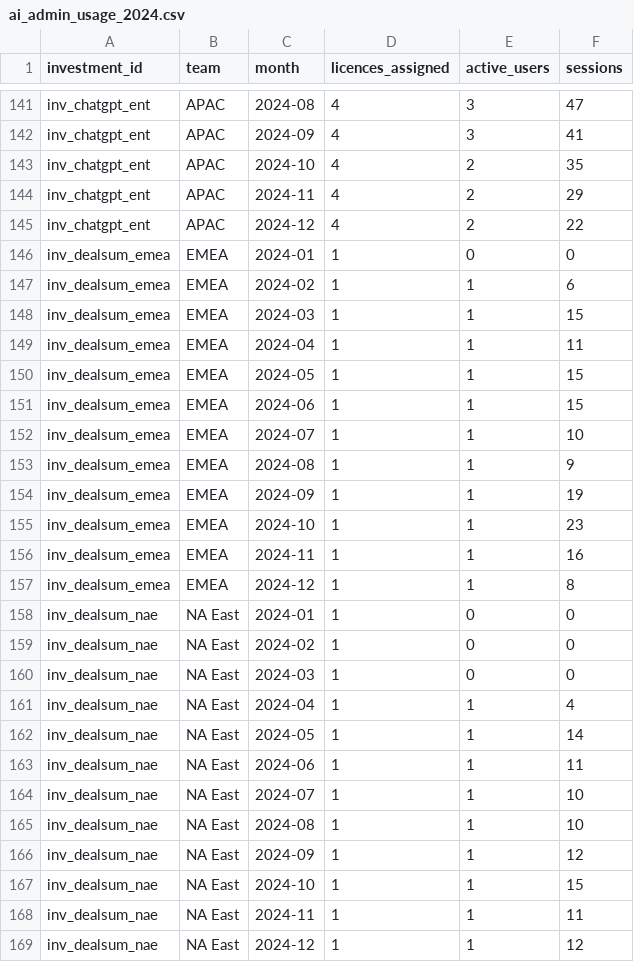
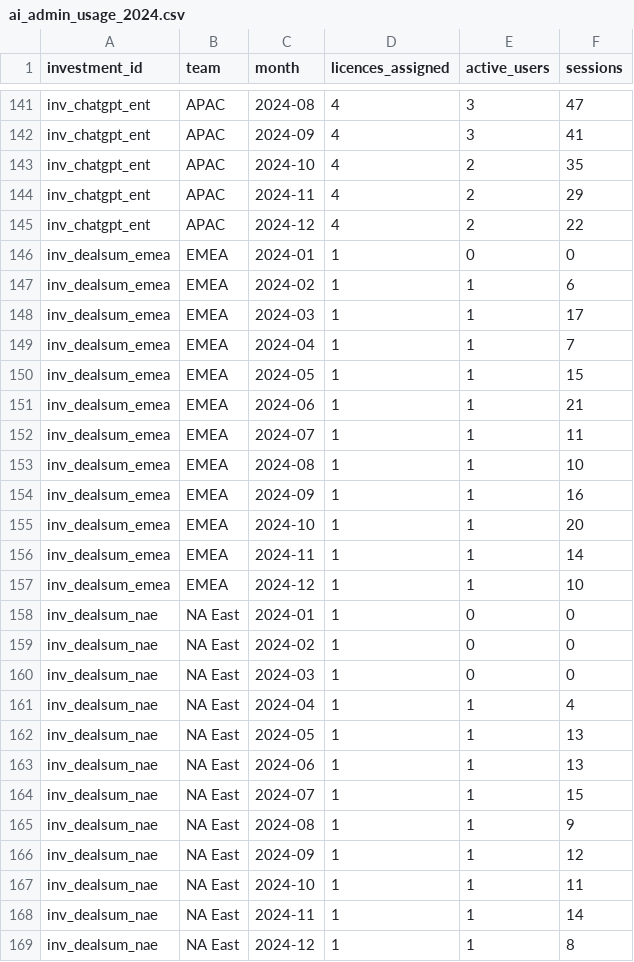
Before and after one commit to asafweisbrot-lab/Gnocchi-AI, a CSV file: data/synthetic/ai_admin_usage_2024.csv, drawn as a sheet; only a part is shown, gaps mark what is left out; the diff covers the shown part only.

```diff
--- a/data/synthetic/ai_admin_usage_2024.csv
+++ b/data/synthetic/ai_admin_usage_2024.csv
@@ -147,12 +147,12 @@ inv_dealsum_emea,EMEA,2024-01,1,0,0
 inv_dealsum_emea,EMEA,2024-02,1,1,6
-inv_dealsum_emea,EMEA,2024-03,1,1,15
-inv_dealsum_emea,EMEA,2024-04,1,1,11
+inv_dealsum_emea,EMEA,2024-03,1,1,17
+inv_dealsum_emea,EMEA,2024-04,1,1,7
 inv_dealsum_emea,EMEA,2024-05,1,1,15
-inv_dealsum_emea,EMEA,2024-06,1,1,15
-inv_dealsum_emea,EMEA,2024-07,1,1,10
-inv_dealsum_emea,EMEA,2024-08,1,1,9
-inv_dealsum_emea,EMEA,2024-09,1,1,19
-inv_dealsum_emea,EMEA,2024-10,1,1,23
-inv_dealsum_emea,EMEA,2024-11,1,1,16
-inv_dealsum_emea,EMEA,2024-12,1,1,8
+inv_dealsum_emea,EMEA,2024-06,1,1,21
+inv_dealsum_emea,EMEA,2024-07,1,1,11
+inv_dealsum_emea,EMEA,2024-08,1,1,10
+inv_dealsum_emea,EMEA,2024-09,1,1,16
+inv_dealsum_emea,EMEA,2024-10,1,1,20
+inv_dealsum_emea,EMEA,2024-11,1,1,14
+inv_dealsum_emea,EMEA,2024-12,1,1,10
 inv_dealsum_nae,NA East,2024-01,1,0,0
@@ -161,9 +161,9 @@ inv_dealsum_nae,NA East,2024-03,1,0,0
 inv_dealsum_nae,NA East,2024-04,1,1,4
-inv_dealsum_nae,NA East,2024-05,1,1,14
-inv_dealsum_nae,NA East,2024-06,1,1,11
-inv_dealsum_nae,NA East,2024-07,1,1,10
-inv_dealsum_nae,NA East,2024-08,1,1,10
+inv_dealsum_nae,NA East,2024-05,1,1,13
+inv_dealsum_nae,NA East,2024-06,1,1,13
+inv_dealsum_nae,NA East,2024-07,1,1,15
+inv_dealsum_nae,NA East,2024-08,1,1,9
 inv_dealsum_nae,NA East,2024-09,1,1,12
-inv_dealsum_nae,NA East,2024-10,1,1,15
-inv_dealsum_nae,NA East,2024-11,1,1,11
-inv_dealsum_nae,NA East,2024-12,1,1,12
+inv_dealsum_nae,NA East,2024-10,1,1,11
+inv_dealsum_nae,NA East,2024-11,1,1,14
+inv_dealsum_nae,NA East,2024-12,1,1,8
```
Also changed, not shown: 29 edited cells elsewhere in this file, data/synthetic/crm_change_log_2023.csv, data/synthetic/crm_change_log_2024.csv, 13 other files.
